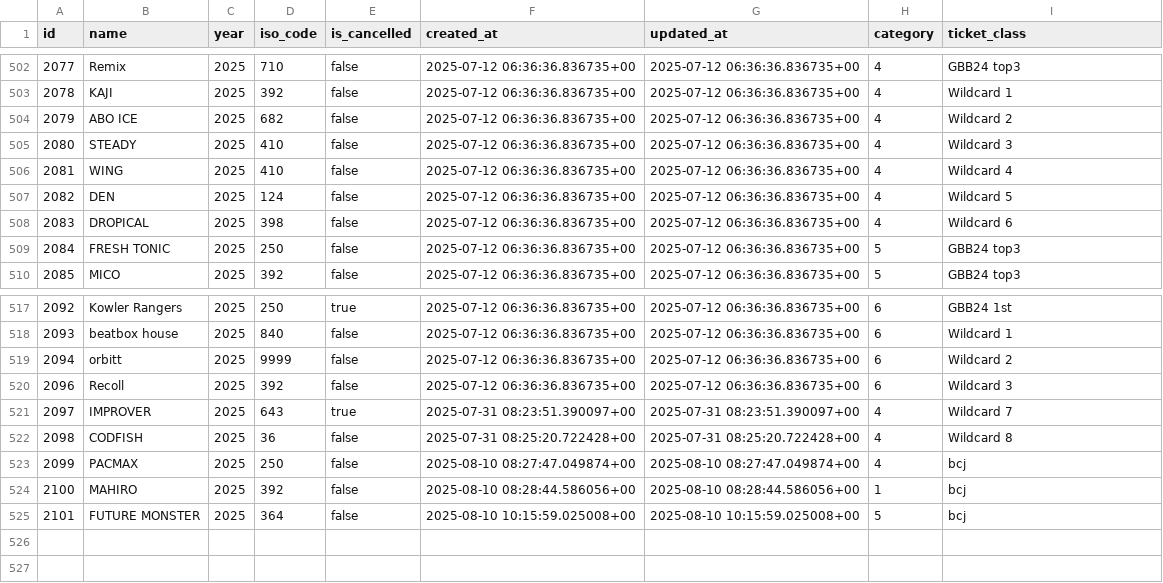
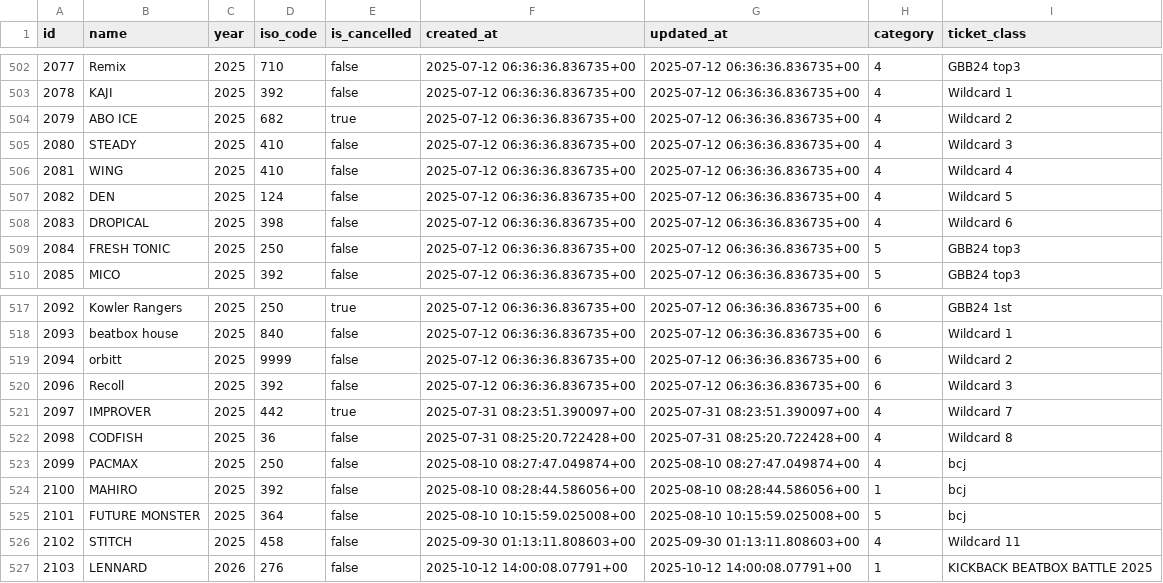
Before and after one commit to shumizu418128/gbbinfo3.0, a CSV file: backup/Participant_rows.csv, drawn as a sheet; only a part is shown, gaps mark what is left out.

```diff
--- a/backup/Participant_rows.csv
+++ b/backup/Participant_rows.csv
@@ -503,3 +503,3 @@ id,name,year,iso_code,is_cancelled,created_at,updated_at,category,ticket_class
 2078,KAJI,2025,392,false,2025-07-12 06:36:36.836735+00,2025-07-12 06:36:36.836735+00,4,Wildcard 1
-2079,ABO ICE,2025,682,false,2025-07-12 06:36:36.836735+00,2025-07-12 06:36:36.836735+00,4,Wildcard 2
+2079,ABO ICE,2025,682,true,2025-07-12 06:36:36.836735+00,2025-07-12 06:36:36.836735+00,4,Wildcard 2
 2080,STEADY,2025,410,false,2025-07-12 06:36:36.836735+00,2025-07-12 06:36:36.836735+00,4,Wildcard 3
@@ -520,3 +520,3 @@ id,name,year,iso_code,is_cancelled,created_at,updated_at,category,ticket_class
 2096,Recoll,2025,392,false,2025-07-12 06:36:36.836735+00,2025-07-12 06:36:36.836735+00,6,Wildcard 3
-2097,IMPROVER,2025,643,true,2025-07-31 08:23:51.390097+00,2025-07-31 08:23:51.390097+00,4,Wildcard 7
+2097,IMPROVER,2025,442,true,2025-07-31 08:23:51.390097+00,2025-07-31 08:23:51.390097+00,4,Wildcard 7
 2098,CODFISH,2025,36,false,2025-07-31 08:25:20.722428+00,2025-07-31 08:25:20.722428+00,4,Wildcard 8
@@ -525 +525,3 @@ id,name,year,iso_code,is_cancelled,created_at,updated_at,category,ticket_class
 2101,FUTURE MONSTER,2025,364,false,2025-08-10 10:15:59.025008+00,2025-08-10 10:15:59.025008+00,5,bcj
+2102,STITCH,2025,458,false,2025-09-30 01:13:11.808603+00,2025-09-30 01:13:11.808603+00,4,Wildcard 11
+2103,LENNARD,2026,276,false,2025-10-12 14:00:08.07791+00,2025-10-12 14:00:08.07791+00,1,KICKBACK BEATBOX BATTLE 2025
```
Also changed, not shown: backup/Category_rows.csv, backup/Country_rows.csv, 2 other files.
